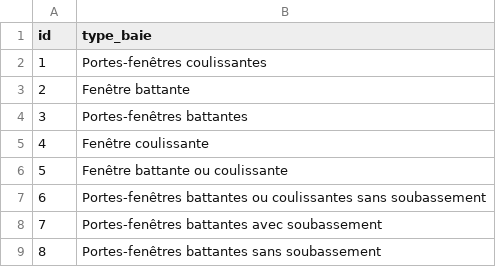
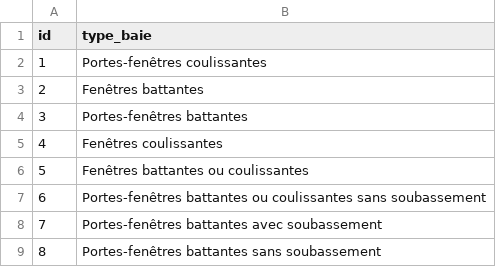
Before and after one commit to gabrielolympie/Py3CL, a CSV file: data/raw/tv021_facteur_solaire_type_baie.csv, drawn as a sheet.

```diff
--- a/data/raw/tv021_facteur_solaire_type_baie.csv
+++ b/data/raw/tv021_facteur_solaire_type_baie.csv
@@ -2,6 +2,6 @@
 "1","Portes-fenêtres coulissantes"
-"2","Fenêtre battante"
+"2","Fenêtres battantes"
 "3","Portes-fenêtres battantes"
-"4","Fenêtre coulissante"
-"5","Fenêtre battante ou coulissante"
+"4","Fenêtres coulissantes"
+"5","Fenêtres battantes ou coulissantes"
 "6","Portes-fenêtres battantes  ou coulissantes sans soubassement"
```
Also changed, not shown: data/raw/tv010_coefficient_transmission_thermique_baie.csv, 8 other files.
